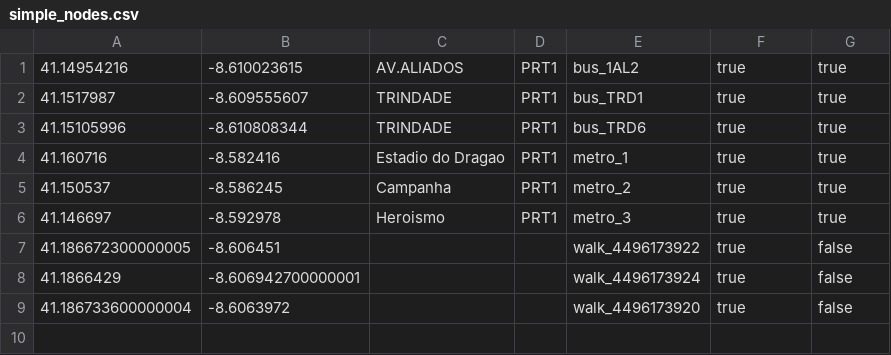
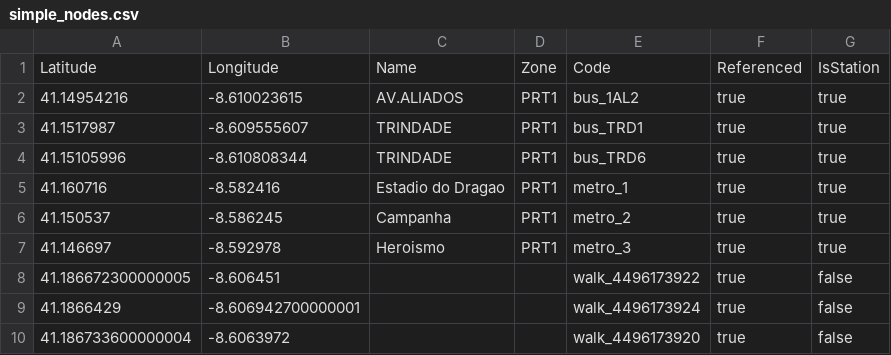
Before and after one commit to rocas777/RouteFInder, a CSV file: data/reuse/simple_nodes.csv, drawn as a sheet; the diff names each change by its address in the sheet, - before the commit and + after, or states it on an @@ line.

```diff
--- a/data/reuse/simple_nodes.csv
+++ b/data/reuse/simple_nodes.csv
+row 1: Latitude | Longitude | Name | Zone | Code | Referenced | IsStation
```
Also changed, not shown: data/reuse/simple_edges.csv, 1 other file.
